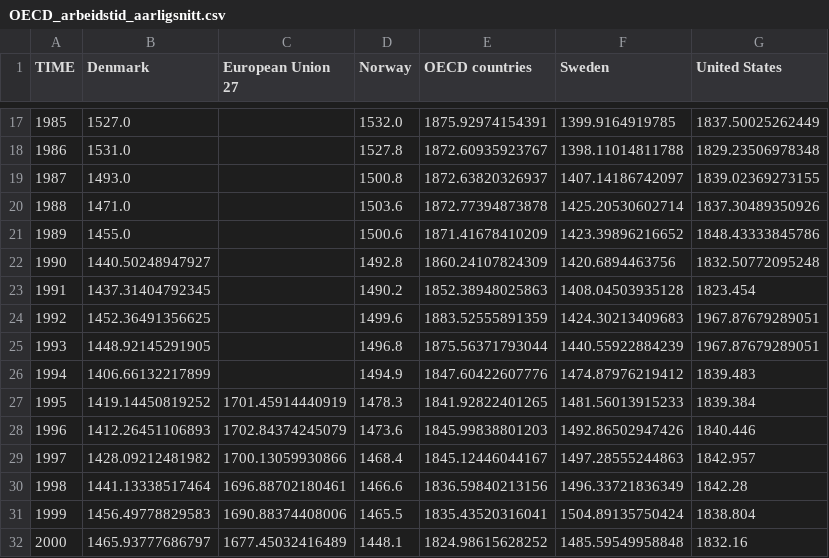
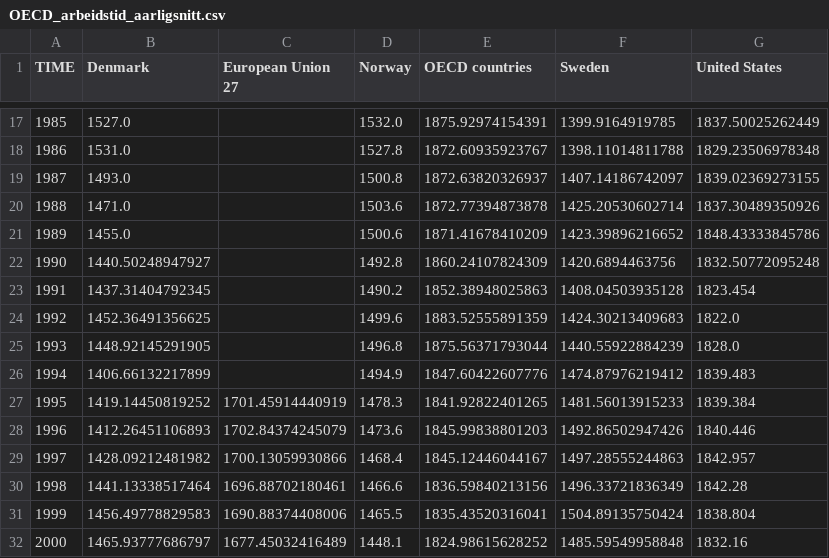
Before and after one commit to Qery-Data/NLM-Datatracker, a CSV file: data/OECD_arbeidstid_aarligsnitt.csv, drawn as a sheet; only a part is shown, gaps mark what is left out.

```diff
--- a/data/OECD_arbeidstid_aarligsnitt.csv
+++ b/data/OECD_arbeidstid_aarligsnitt.csv
@@ -23,4 +23,4 @@ TIME,Denmark,European Union 27,Norway,OECD countries,Sweden,United States
 1991,1437.31404792345,,1490.2,1852.38948025863,1408.04503935128,1823.454
-1992,1452.36491356625,,1499.6,1883.52555891359,1424.30213409683,1967.87679289051
-1993,1448.92145291905,,1496.8,1875.56371793044,1440.55922884239,1967.87679289051
+1992,1452.36491356625,,1499.6,1883.52555891359,1424.30213409683,1822.0
+1993,1448.92145291905,,1496.8,1875.56371793044,1440.55922884239,1828.0
 1994,1406.66132217899,,1494.9,1847.60422607776,1474.87976219412,1839.483
```
Also changed, not shown: data/OECD_MEI_Unemployment.csv, data/OECD_MEI_Youth_Unemployment.csv, 4 other files.
